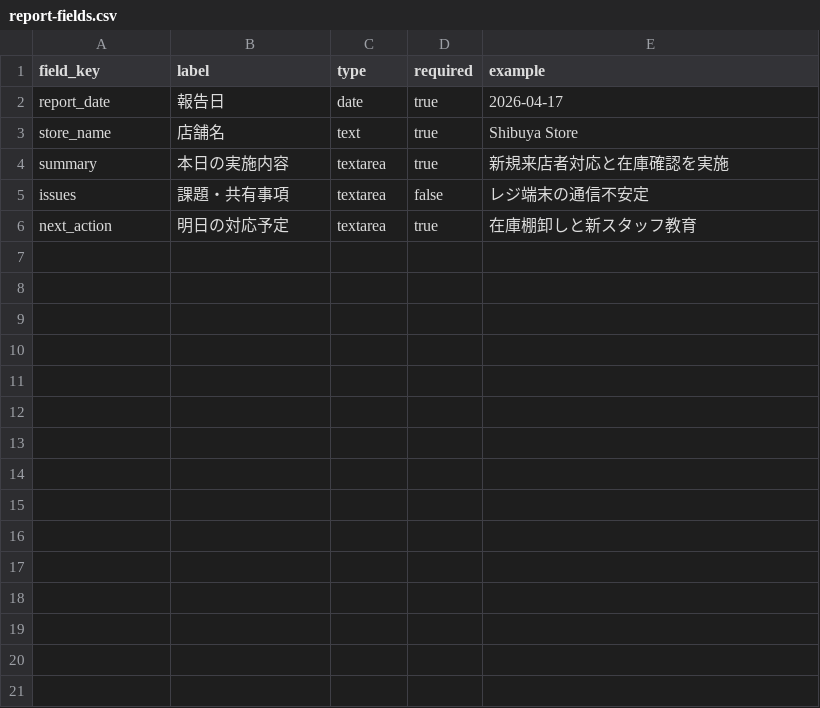
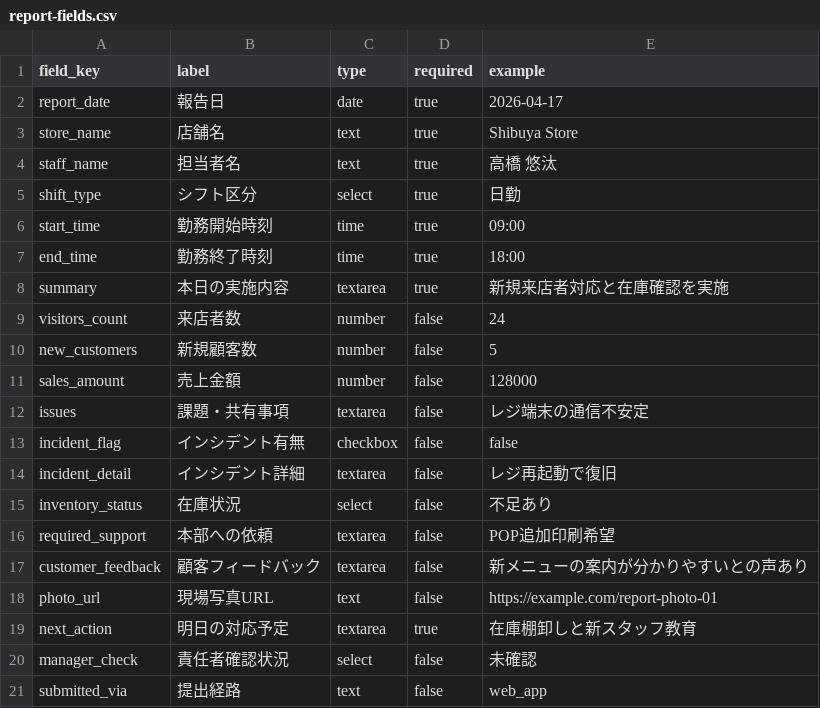
Before and after one commit to gaoqiaoyoutai413-bot/training_re, a CSV file: public/starter-kits/TASK-10/report-fields.csv, drawn as a sheet.

```diff
--- a/public/starter-kits/TASK-10/report-fields.csv
+++ b/public/starter-kits/TASK-10/report-fields.csv
@@ -3,4 +3,19 @@ report_date,報告日,date,true,2026-04-17
 store_name,店舗名,text,true,Shibuya Store
+staff_name,担当者名,text,true,高橋 悠汰
+shift_type,シフト区分,select,true,日勤
+start_time,勤務開始時刻,time,true,09:00
+end_time,勤務終了時刻,time,true,18:00
 summary,本日の実施内容,textarea,true,新規来店者対応と在庫確認を実施
+visitors_count,来店者数,number,false,24
+new_customers,新規顧客数,number,false,5
+sales_amount,売上金額,number,false,128000
 issues,課題・共有事項,textarea,false,レジ端末の通信不安定
+incident_flag,インシデント有無,checkbox,false,false
+incident_detail,インシデント詳細,textarea,false,レジ再起動で復旧
+inventory_status,在庫状況,select,false,不足あり
+required_support,本部への依頼,textarea,false,POP追加印刷希望
+customer_feedback,顧客フィードバック,textarea,false,新メニューの案内が分かりやすいとの声あり
+photo_url,現場写真URL,text,false,https://example.com/report-photo-01
 next_action,明日の対応予定,textarea,true,在庫棚卸しと新スタッフ教育
+manager_check,責任者確認状況,select,false,未確認
+submitted_via,提出経路,text,false,web_app
```
Also changed, not shown: public/starter-kits/TASK-01/customers.csv, public/starter-kits/TASK-03/alert-targets.csv, 9 other files.
